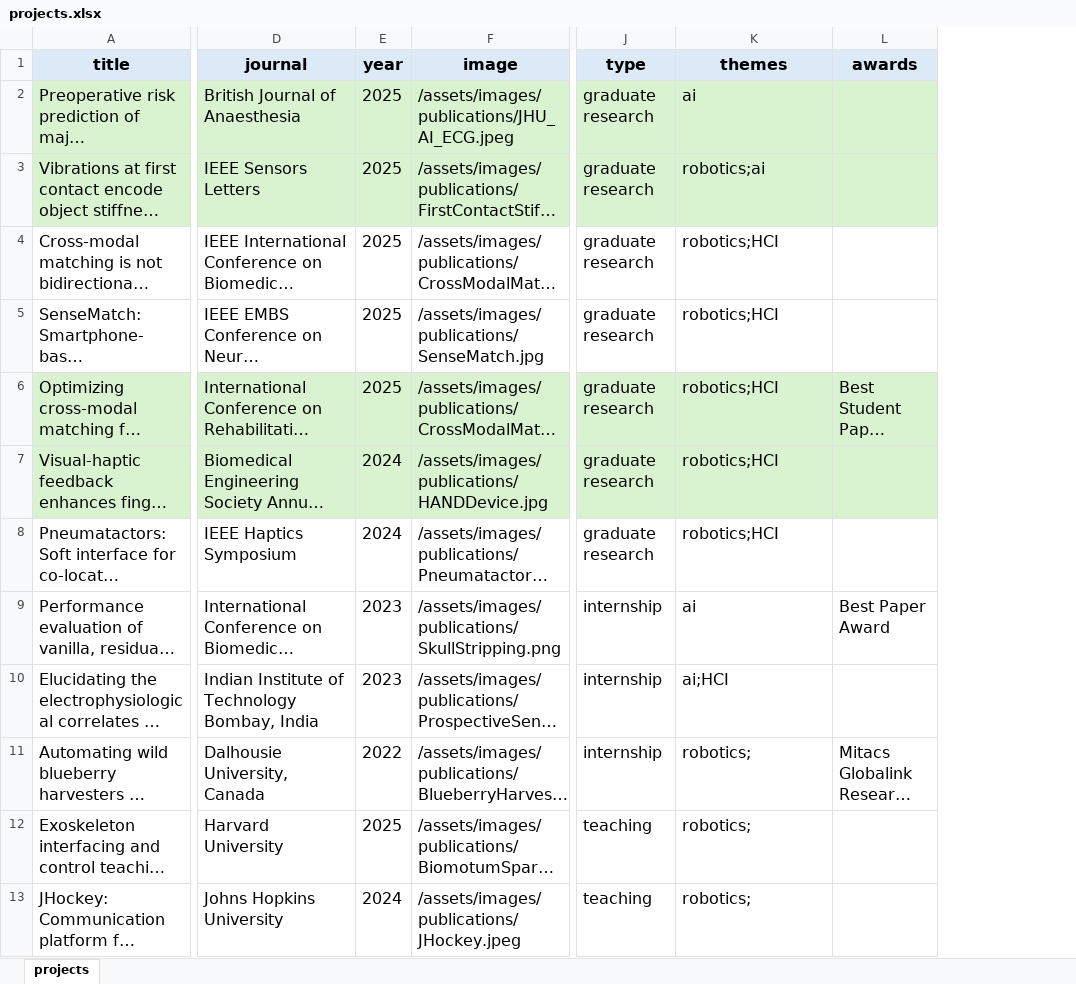
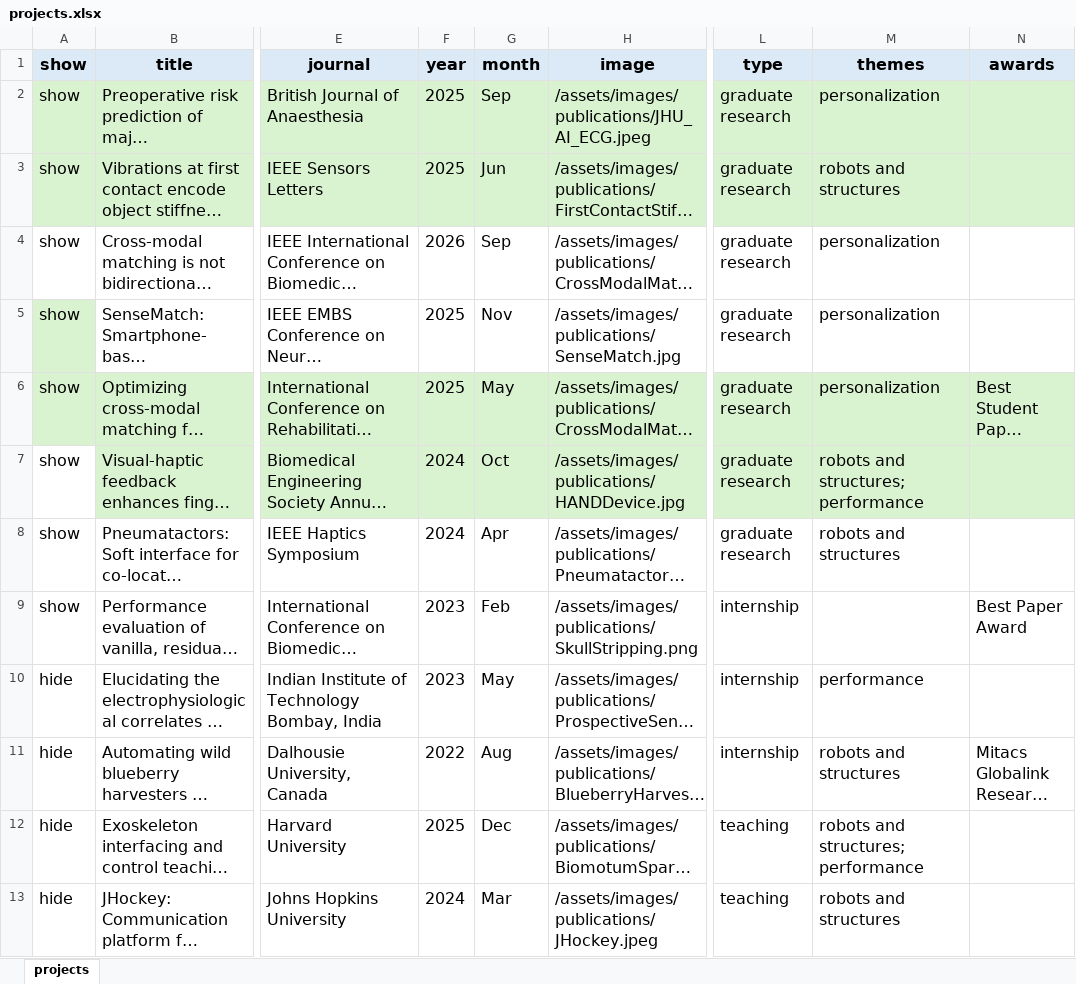
Before and after one commit to anwaypimpalkar/anwaypimpalkar.github.io, an Excel workbook: data/projects.xlsx, sheet projects, drawn as a sheet; only a part is shown, gaps mark what is left out; long unchanged cells end in …; values as stored, in another font and other column widths than the file's, no borders; addresses are those after the commit; the diff names each change by its address in the sheet, - before the commit and + after, or states it on an @@ line.

```diff
--- a/data/projects.xlsx (sheet projects)
+++ b/data/projects.xlsx (sheet projects)
+column A (show), rows 2-13: show | show | show | show | show | show | show | show | hide | hide | hide | hide
+column G (month), rows 2-13: Sep | Jun | Sep | Nov | May | Oct | Apr | Feb | May | Aug | Dec | Mar
-M2 (themes): ai
+M2 (themes): personalization
-M3 (themes): robotics;ai
+M3 (themes): robots and structures
-F4 (year): 2025
+F4 (year): 2026
-M4:M6 (themes): robotics;HCI
+M4:M6 (themes): personalization
-M7 (themes): robotics;HCI
+M7 (themes): robots and structures;performance
-M8 (themes): robotics;HCI
+M8 (themes): robots and structures
-M9 (themes): ai
+M9 (themes): (empty)
-M10 (themes): ai;HCI
+M10 (themes): performance
-M11 (themes): robotics;
+M11 (themes): robots and structures
-M12 (themes): robotics;
+M12 (themes): robots and structures;performance
-M13 (themes): robotics;
+M13 (themes): robots and structures
```
Also changed, not shown: 31 other files.
